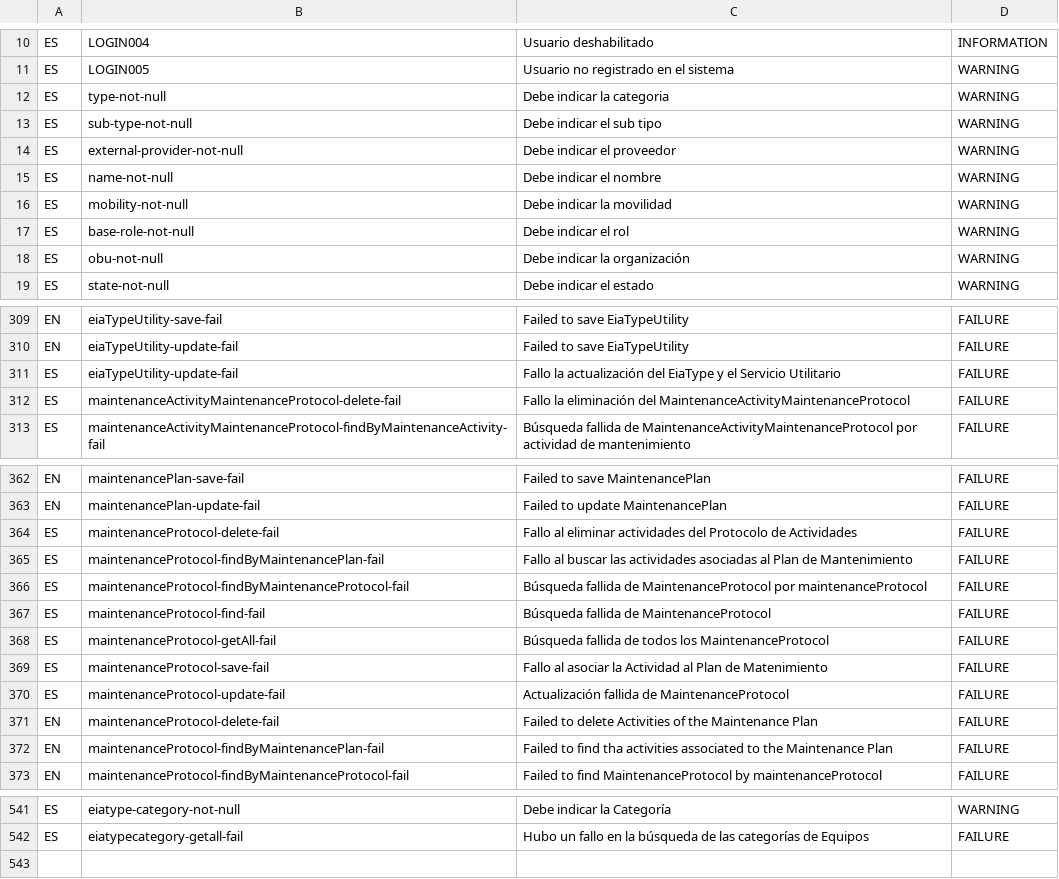
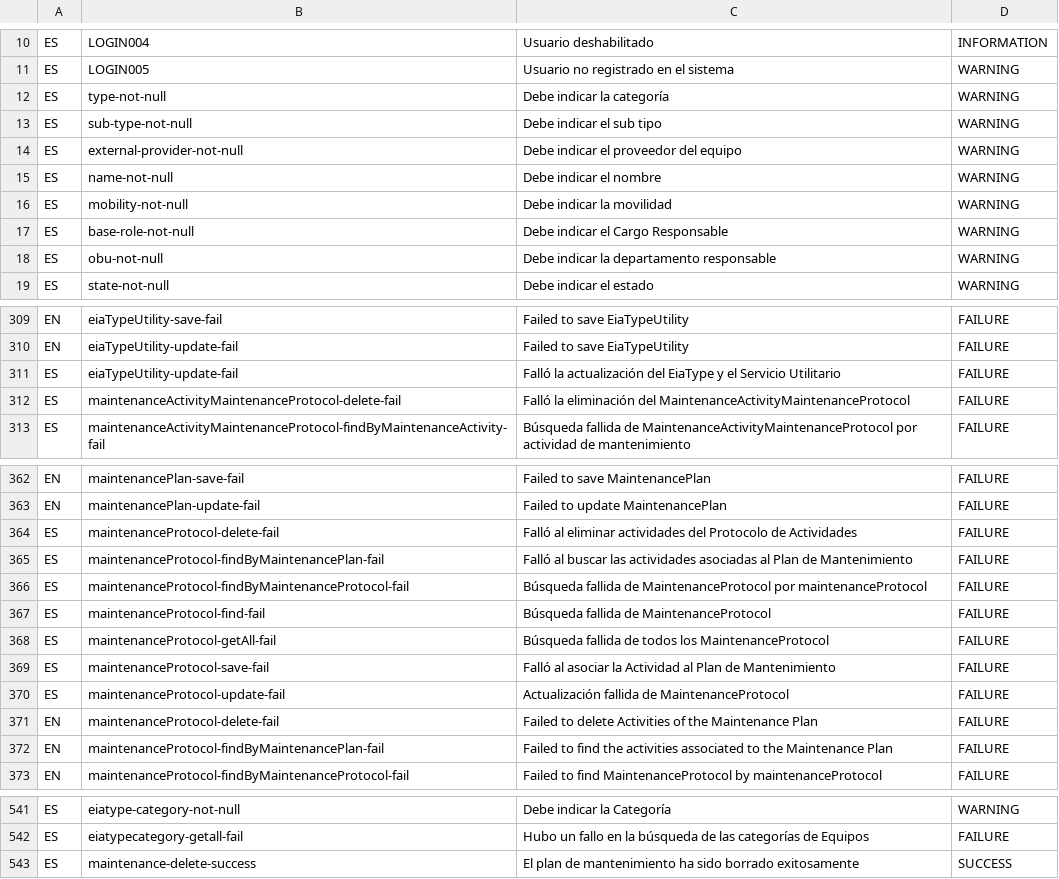
Before and after one commit to idbcgroup/GMH, a CSV file: ejb/src/main/resources/messages.csv, drawn as a sheet; only a part is shown, gaps mark what is left out; the diff covers the shown part only; the diff names each change by its address in the sheet, - before the commit and + after, or states it on an @@ line.

```diff
--- a/ejb/src/main/resources/messages.csv
+++ b/ejb/src/main/resources/messages.csv
-C12: Debe indicar la categoria
+C12: Debe indicar la categoría
-C14: Debe indicar el proveedor
+C14: Debe indicar el proveedor del equipo
-C17: Debe indicar el rol
+C17: Debe indicar el Cargo Responsable
-C18: Debe indicar la organización
+C18: Debe indicar la departamento responsable
-C311: Fallo la actualización…
+C311: Falló la actualización…
-C312: Fallo la eliminación…
+C312: Falló la eliminación…
-C364: Fallo al eliminar…
+C364: Falló al eliminar…
-C365: Fallo al buscar…
+C365: Falló al buscar…
-C369: Fallo al asociar la Actividad al Plan de Matenimiento
+C369: Falló al asociar la Actividad al Plan de Mantenimiento
-C372: …to find tha activities associated…
+C372: …to find the activities associated…
+row 543: ES | maintenance-delete-success | El plan de mantenimiento ha sido borrado exitosamente | SUCCESS
```
Also changed, not shown: 44 edited cells elsewhere in this file, 1 other file.
